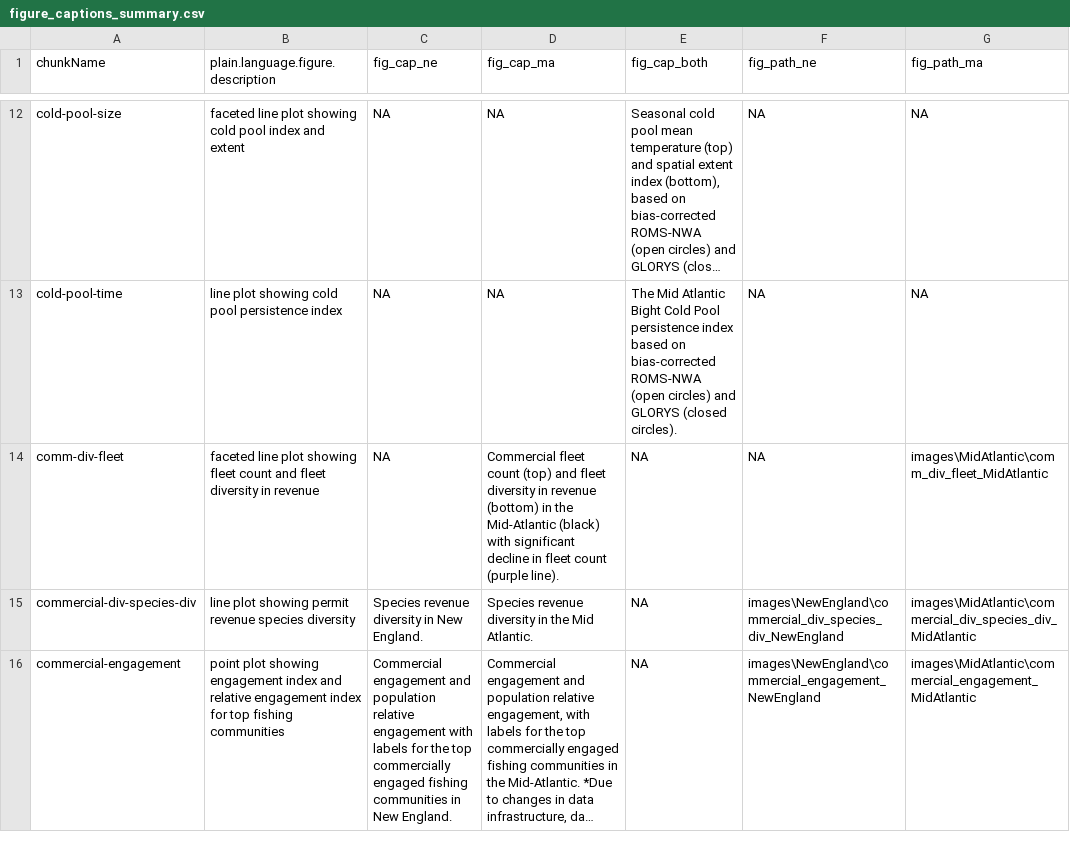
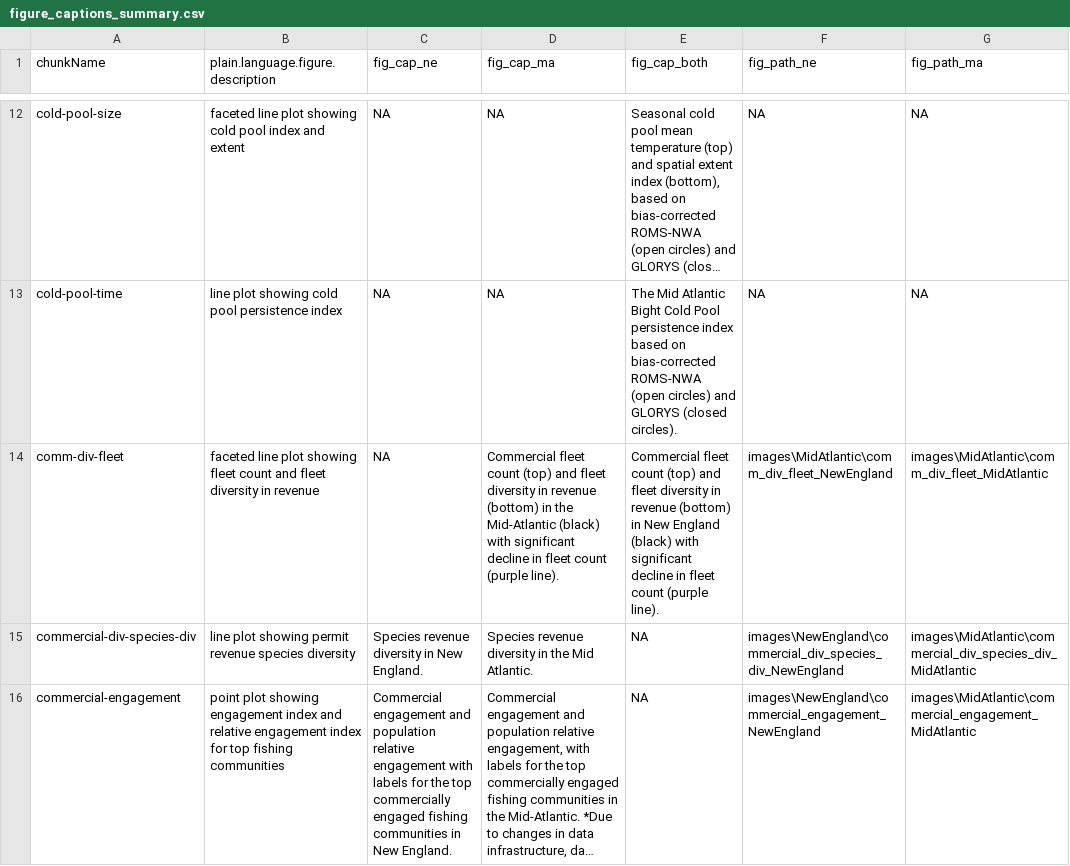
Before and after one commit to NEFSC/READ-EDAB-SOE_reports, a CSV file: utils/figure_captions_summary.csv, drawn as a sheet; only a part is shown, gaps mark what is left out; long unchanged cells end in …; the diff covers the shown part only; the diff names each change by its address in the sheet, - before the commit and + after, or states it on an @@ line.

Commit message:
add new england slides

```diff
--- a/utils/figure_captions_summary.csv
+++ b/utils/figure_captions_summary.csv
-E14 (fig_cap_both): NA
+E14 (fig_cap_both): Commercial fleet count (top) and fleet diversity in revenue (bottom) in New England (black) with significant decline in fleet count (purple line).
-F14 (fig_path_ne): NA
+F14 (fig_path_ne): images\MidAtlantic\comm_div_fleet_NewEngland
```
Also changed, not shown: 1 edited cell elsewhere in this file, 31 other files.
